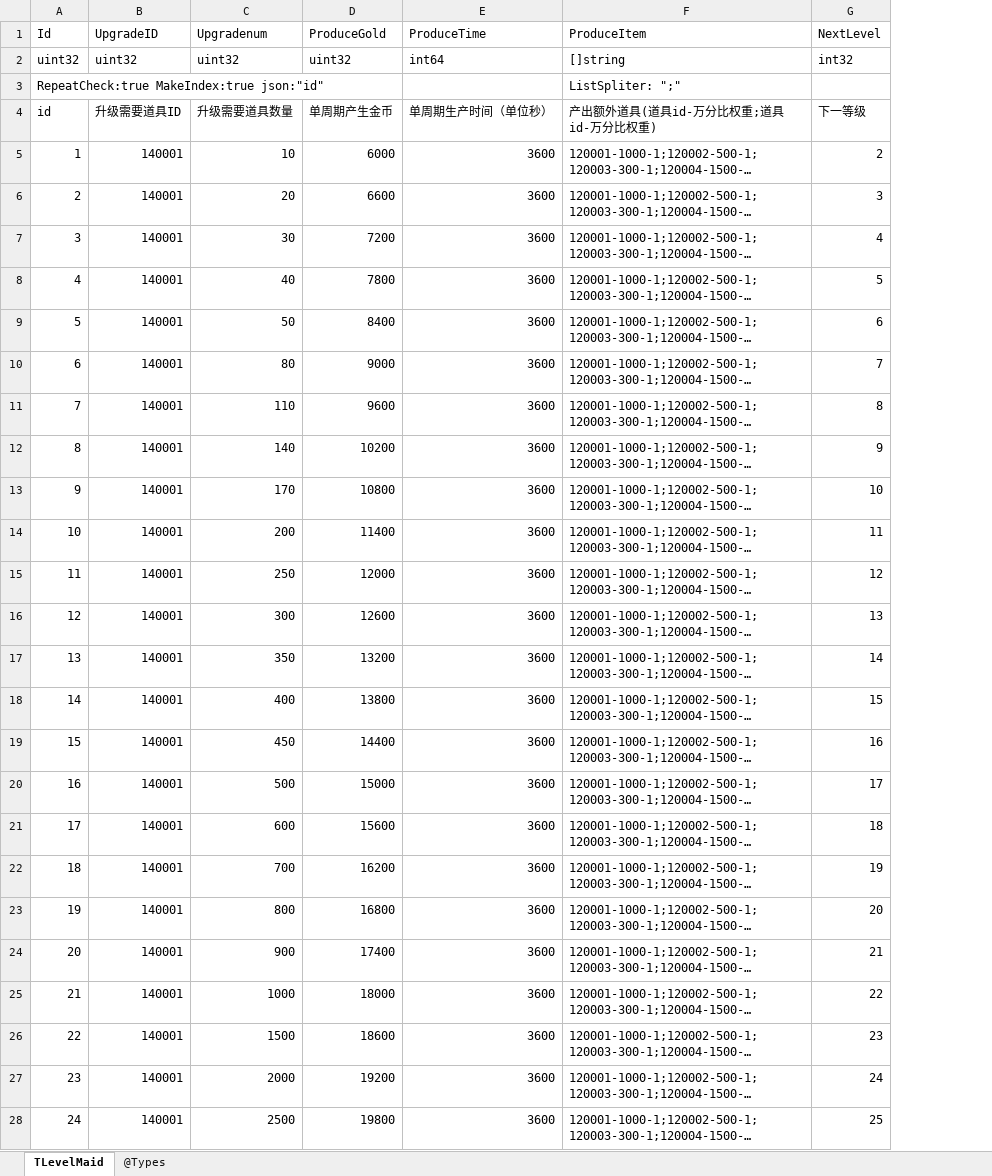
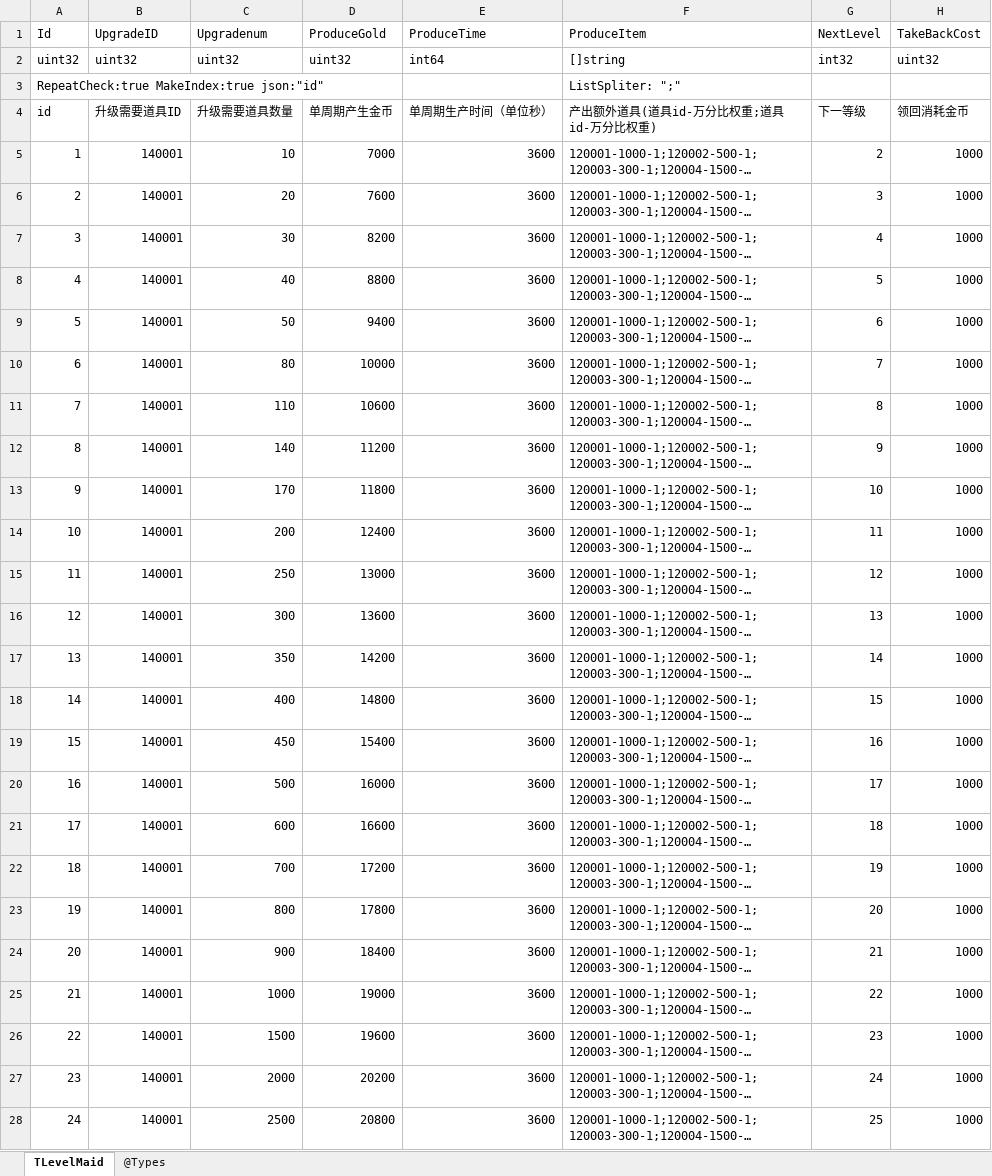
Before and after one commit to gaozhengshuang/texaspoker, an Excel workbook: docs/excel/TLevelMaid.xlsx, sheet TLevelMaid, drawn as a sheet; only a part is shown; long unchanged cells end in …; values as stored, in another font and other column widths than the file's, no borders; the diff covers the shown part only; the diff names each change by its address in the sheet, - before the commit and + after, or states it on an @@ line.

Commit message:
表格修改

```diff
--- a/docs/excel/TLevelMaid.xlsx (sheet TLevelMaid)
+++ b/docs/excel/TLevelMaid.xlsx (sheet TLevelMaid)
+column H (TakeBackCost), rows 2-28: uint32 |  | 领回消耗金币 | 1000 | 1000 | 1000 | 1000 | 1000 | 1000 | 1000 | 1000 | 1000 | 1000 | 1000 | 1000 | 1000 | 1000 | 1000 | 1000 | 1000 | 1000 | 1000 | 1000 | 1000 | 1000 | 1000 | 1000
-D5 (ProduceGold): 6000
+D5 (ProduceGold): 7000
-D6 (ProduceGold): 6600
+D6 (ProduceGold): 7600
-D7 (ProduceGold): 7200
+D7 (ProduceGold): 8200
-D8 (ProduceGold): 7800
+D8 (ProduceGold): 8800
-D9 (ProduceGold): 8400
+D9 (ProduceGold): 9400
-D10 (ProduceGold): 9000
+D10 (ProduceGold): 10000
-D11 (ProduceGold): 9600
+D11 (ProduceGold): 10600
-D12 (ProduceGold): 10200
+D12 (ProduceGold): 11200
-D13 (ProduceGold): 10800
+D13 (ProduceGold): 11800
-D14 (ProduceGold): 11400
+D14 (ProduceGold): 12400
-D15 (ProduceGold): 12000
+D15 (ProduceGold): 13000
-D16 (ProduceGold): 12600
+D16 (ProduceGold): 13600
-D17 (ProduceGold): 13200
+D17 (ProduceGold): 14200
-D18 (ProduceGold): 13800
+D18 (ProduceGold): 14800
-D19 (ProduceGold): 14400
+D19 (ProduceGold): 15400
-D20 (ProduceGold): 15000
+D20 (ProduceGold): 16000
-D21 (ProduceGold): 15600
+D21 (ProduceGold): 16600
-D22 (ProduceGold): 16200
+D22 (ProduceGold): 17200
-D23 (ProduceGold): 16800
+D23 (ProduceGold): 17800
-D24 (ProduceGold): 17400
+D24 (ProduceGold): 18400
-D25 (ProduceGold): 18000
+D25 (ProduceGold): 19000
-D26 (ProduceGold): 18600
+D26 (ProduceGold): 19600
-D27 (ProduceGold): 19200
+D27 (ProduceGold): 20200
-D28 (ProduceGold): 19800
+D28 (ProduceGold): 20800
```
Also changed, not shown: 26 edited cells elsewhere in this sheet.
